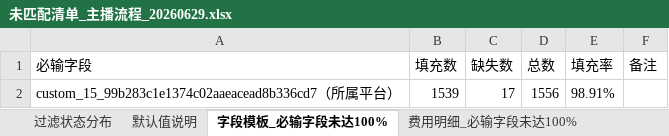
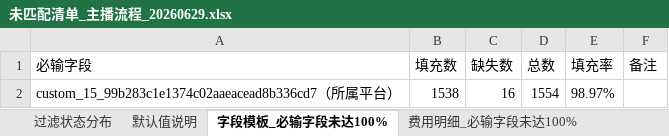
Before and after one commit to AlinaXiong/hero-digital-etl, an Excel workbook: output/contract_anchor_db/未匹配清单_主播流程_20260629.xlsx, sheet 字段模板_必输字段未达100%, drawn as a sheet; values as stored, in another font and other column widths than the file's, no borders; removed rows and columns are numbered as before the commit, all else as after; the diff names each change by its address in the sheet, - before the commit and + after, or states it on an @@ line.

```diff
--- a/output/contract_anchor_db/未匹配清单_主播流程_20260629.xlsx (sheet 字段模板_必输字段未达100%)
+++ b/output/contract_anchor_db/未匹配清单_主播流程_20260629.xlsx (sheet 字段模板_必输字段未达100%)
-row 2: custom_15_99b283c1e1374c02aaeacead8b336cd7（所属平台） | 1539 | 17 | 1556 | 98.91%
+row 2: custom_15_99b283c1e1374c02aaeacead8b336cd7（所属平台） | 1538 | 16 | 1554 | 98.97%
```
Also changed, not shown: sheet 申请人在职替换核对, sheet Hand未命中_条件保留, sheet 合同附件下载清单, sheet 费用明细_必输字段未达100%, sheet 排除指定合同_不导入, sheet 对方主体编码_未匹配, 2 more sheets, output/contract_anchor_db/Hand主播档案仍未命中_替换后_20260629.xlsx, output/contract_anchor_db/主播流程合同附件下载清单_20260629.xlsx, 3 other files.
